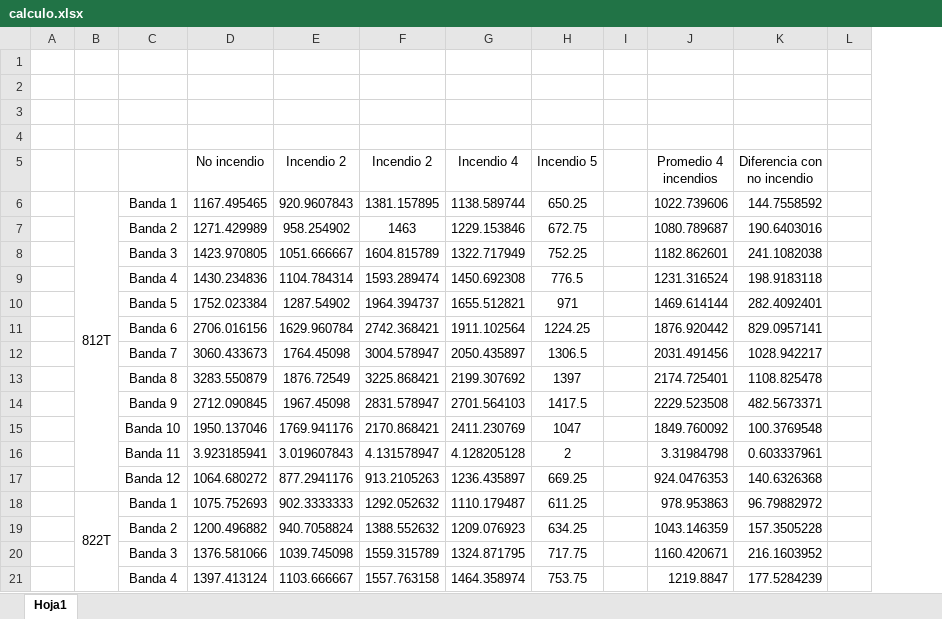
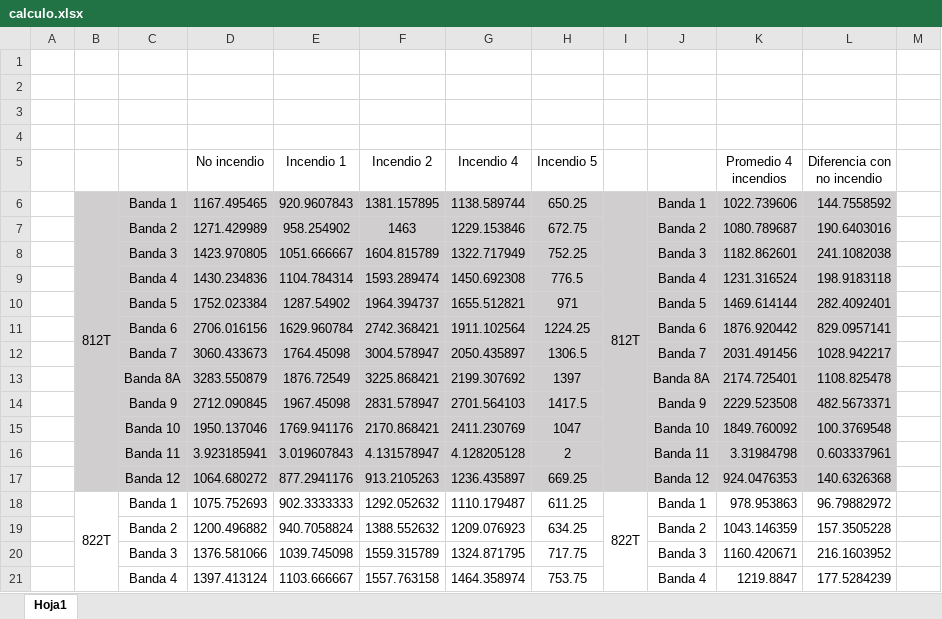
Before and after one commit to NachoGarciaGodin/TFM, an Excel workbook: resultados/calculo.xlsx, sheet Hoja1, drawn as a sheet; only a part is shown; values as stored, in another font and other column widths than the file's, no borders; removed rows and columns are numbered as before the commit, all else as after; the diff covers the shown part only; the diff names each change by its address in the sheet, - before the commit and + after, or states it on an @@ line.

Commit message:
Add files via upload

```diff
--- a/resultados/calculo.xlsx (sheet Hoja1)
+++ b/resultados/calculo.xlsx (sheet Hoja1)
-column I, empty
+column I, rows 6-18: 812T |  |  |  |  |  |  |  |  |  |  |  | 822T
+column J, rows 6-21: Banda 1 | Banda 2 | Banda 3 | Banda 4 | Banda 5 | Banda 6 | Banda 7 | Banda 8A | Banda 9 | Banda 10 | Banda 11 | Banda 12 | Banda 1 | Banda 2 | Banda 3 | Banda 4
-E5: Incendio 2
+E5: Incendio 1
-B6:H17 fill: none
+B6:H17 fill: #D0CECE
-K6:L17 fill: none
+K6:L17 fill: #D0CECE
-C13: Banda 8
+C13: Banda 8A
```
Also changed, not shown: 3 edited cells and cell formats elsewhere in this sheet, formulas that keep their value.
